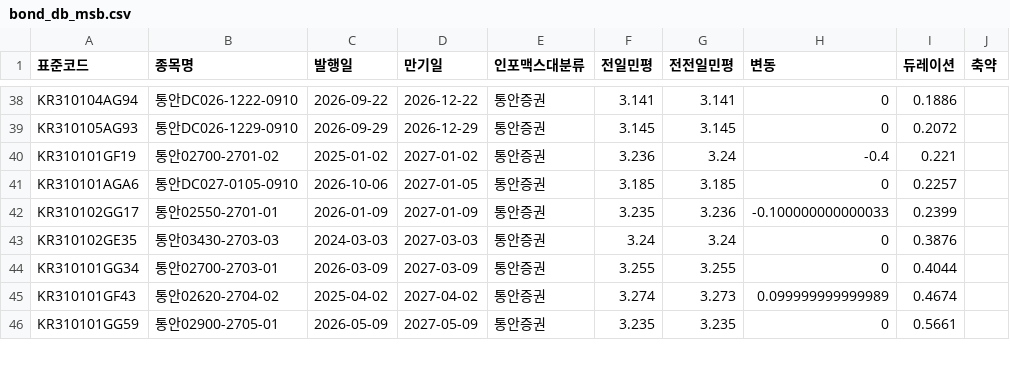
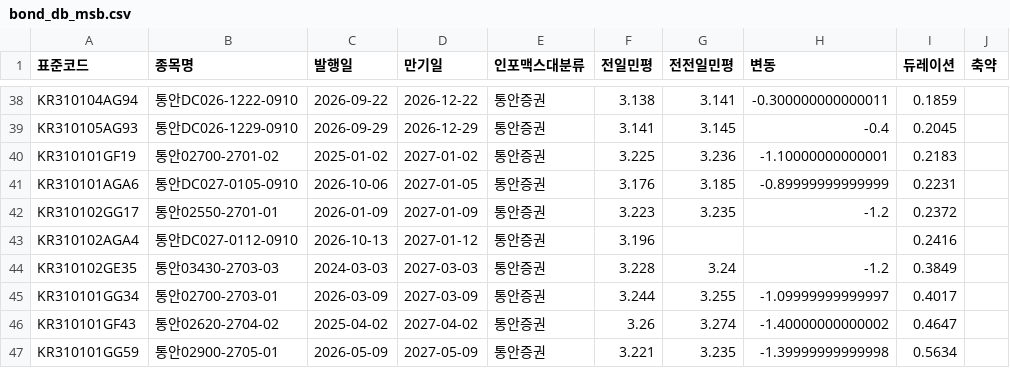
Before and after one commit to kriskang02-max/market_db_dashboard, a CSV file: bond_db_msb.csv, drawn as a sheet; only a part is shown, gaps mark what is left out; addresses are those after the commit; the diff covers the shown part only; the diff names each change by its address in the sheet, - before the commit and + after, or states it on an @@ line.

```diff
--- a/bond_db_msb.csv
+++ b/bond_db_msb.csv
-F38 (전일민평): 3.141
+F38 (전일민평): 3.138
-H38 (변동): 0
+H38 (변동): -0.300000000000011
-I38 (듀레이션): 0.1886
+I38 (듀레이션): 0.1859
-F39 (전일민평): 3.145
+F39 (전일민평): 3.141
-H39 (변동): 0
+H39 (변동): -0.4
-I39 (듀레이션): 0.2072
+I39 (듀레이션): 0.2045
-F40 (전일민평): 3.236
+F40 (전일민평): 3.225
-G40 (전전일민평): 3.24
+G40 (전전일민평): 3.236
-H40 (변동): -0.4
+H40 (변동): -1.10000000000001
-I40 (듀레이션): 0.221
+I40 (듀레이션): 0.2183
-F41 (전일민평): 3.185
+F41 (전일민평): 3.176
-H41 (변동): 0
+H41 (변동): -0.89999999999999
-I41 (듀레이션): 0.2257
+I41 (듀레이션): 0.2231
-F42 (전일민평): 3.235
+F42 (전일민평): 3.223
-G42 (전전일민평): 3.236
+G42 (전전일민평): 3.235
-H42 (변동): -0.100000000000033
+H42 (변동): -1.2
-I42 (듀레이션): 0.2399
+I42 (듀레이션): 0.2372
+row 43: KR310102AGA4 | 통안DC027-0112-0910 | 2026-10-13 | 2027-01-12 | 통안증권 | 3.196 |  |  | 0.2416
-F44 (전일민평): 3.24
+F44 (전일민평): 3.228
-H44 (변동): 0
+H44 (변동): -1.2
-I44 (듀레이션): 0.3876
+I44 (듀레이션): 0.3849
-F45 (전일민평): 3.255
+F45 (전일민평): 3.244
-H45 (변동): 0
+H45 (변동): -1.09999999999997
-I45 (듀레이션): 0.4044
+I45 (듀레이션): 0.4017
-F46 (전일민평): 3.274
+F46 (전일민평): 3.26
-G46 (전전일민평): 3.273
+G46 (전전일민평): 3.274
-H46 (변동): 0.099999999999989
+H46 (변동): -1.40000000000002
-I46 (듀레이션): 0.4674
+I46 (듀레이션): 0.4647
-F47 (전일민평): 3.235
+F47 (전일민평): 3.221
-H47 (변동): 0
+H47 (변동): -1.39999999999998
-I47 (듀레이션): 0.5661
+I47 (듀레이션): 0.5634
```
Also changed, not shown: 80 edited cells elsewhere in this file, bond_db_ktb.csv, 4 other files.
